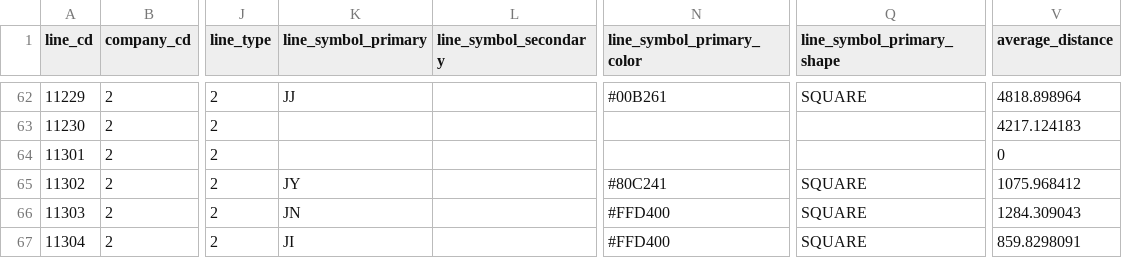
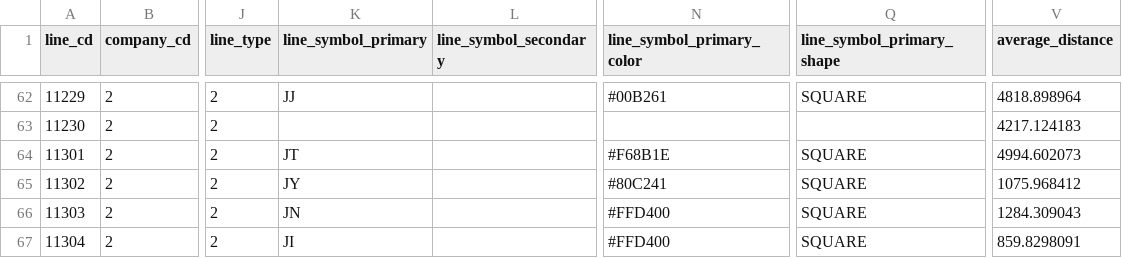
Before and after one commit to TrainLCD/StationAPI, a CSV file: data/2!lines.csv, drawn as a sheet; only a part is shown, gaps mark what is left out; the diff names each change by its address in the sheet, - before the commit and + after, or states it on an @@ line.

Commit message:
路線情報不備修正

```diff
--- a/data/2!lines.csv
+++ b/data/2!lines.csv
-K64 (line_symbol_primary): (empty)
+K64 (line_symbol_primary): JT
-N64 (line_symbol_primary_color): (empty)
+N64 (line_symbol_primary_color): #F68B1E
-Q64 (line_symbol_primary_shape): (empty)
+Q64 (line_symbol_primary_shape): SQUARE
-V64 (average_distance): 0
+V64 (average_distance): 4994.602073
```
